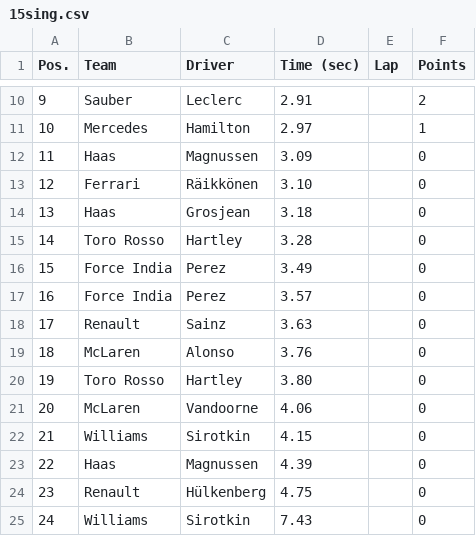
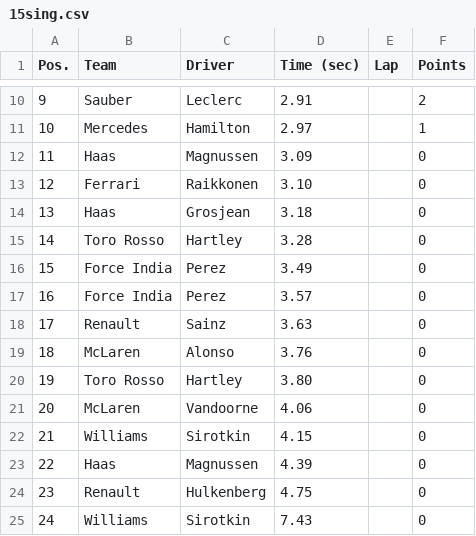
Before and after one commit to Jordan-Soria/PitStops, a CSV file: 2018/15sing.csv, drawn as a sheet; only a part is shown, gaps mark what is left out; the diff names each change by its address in the sheet, - before the commit and + after, or states it on an @@ line.

```diff
--- a/2018/15sing.csv
+++ b/2018/15sing.csv
-C13 (Driver): Räikkönen
+C13 (Driver): Raikkonen
-C24 (Driver): Hülkenberg
+C24 (Driver): Hulkenberg
```
Also changed, not shown: 2018/10gb.csv, 2018/11ale.csv, 16 other files.
